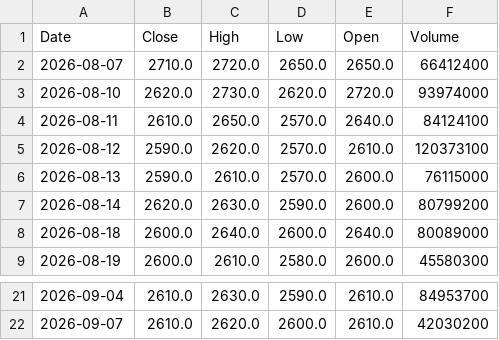
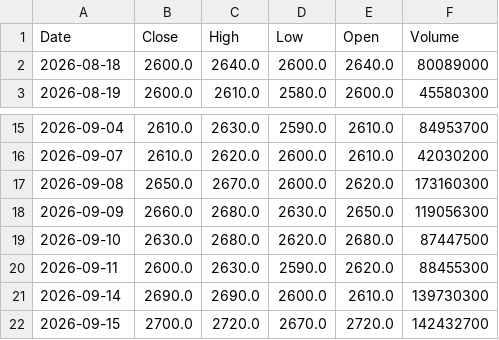
Before and after one commit to ricoyusuf/idx-data-platform, a CSV file: data/raw/TLKM.csv, drawn as a sheet; only a part is shown, gaps mark what is left out.

```diff
--- a/data/raw/TLKM.csv
+++ b/data/raw/TLKM.csv
@@ -1,8 +1,2 @@
 Date,Close,High,Low,Open,Volume
-2026-08-07,2710.0,2720.0,2650.0,2650.0,66412400
-2026-08-10,2620.0,2730.0,2620.0,2720.0,93974000
-2026-08-11,2610.0,2650.0,2570.0,2640.0,84124100
-2026-08-12,2590.0,2620.0,2570.0,2610.0,120373100
-2026-08-13,2590.0,2610.0,2570.0,2600.0,76115000
-2026-08-14,2620.0,2630.0,2590.0,2600.0,80799200
 2026-08-18,2600.0,2640.0,2600.0,2640.0,80089000
@@ -22 +16,7 @@ Date,Close,High,Low,Open,Volume
 2026-09-07,2610.0,2620.0,2600.0,2610.0,42030200
+2026-09-08,2650.0,2670.0,2600.0,2620.0,173160300
+2026-09-09,2660.0,2680.0,2630.0,2650.0,119056300
+2026-09-10,2630.0,2680.0,2620.0,2680.0,87447500
+2026-09-11,2600.0,2630.0,2590.0,2620.0,88455300
+2026-09-14,2690.0,2690.0,2600.0,2610.0,139730300
+2026-09-15,2700.0,2720.0,2670.0,2720.0,142432700
```
Also changed, not shown: data/processed/BBCA_processed.csv, data/processed/BBRI_processed.csv, 7 other files.
